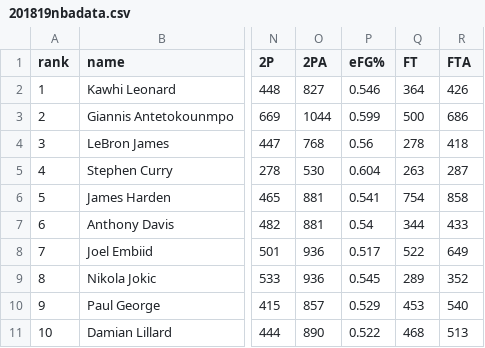
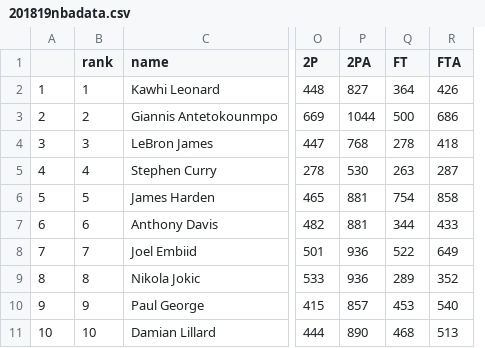
Before and after one commit to bengant3/netsandnetworks, a CSV file: 201819nbadata.csv, drawn as a sheet; only a part is shown, gaps mark what is left out; removed rows and columns are numbered as before the commit, all else as after; the diff names each change by its address in the sheet, - before the commit and + after, or states it on an @@ line.

Commit message:
dropped eFG% from data set

```diff
--- a/201819nbadata.csv
+++ b/201819nbadata.csv
+column A, rows 2-11: 1 | 2 | 3 | 4 | 5 | 6 | 7 | 8 | 9 | 10
-column P (eFG%), rows 2-11: 0.546 | 0.599 | 0.56 | 0.604 | 0.541 | 0.54 | 0.517 | 0.545 | 0.529 | 0.522
```
